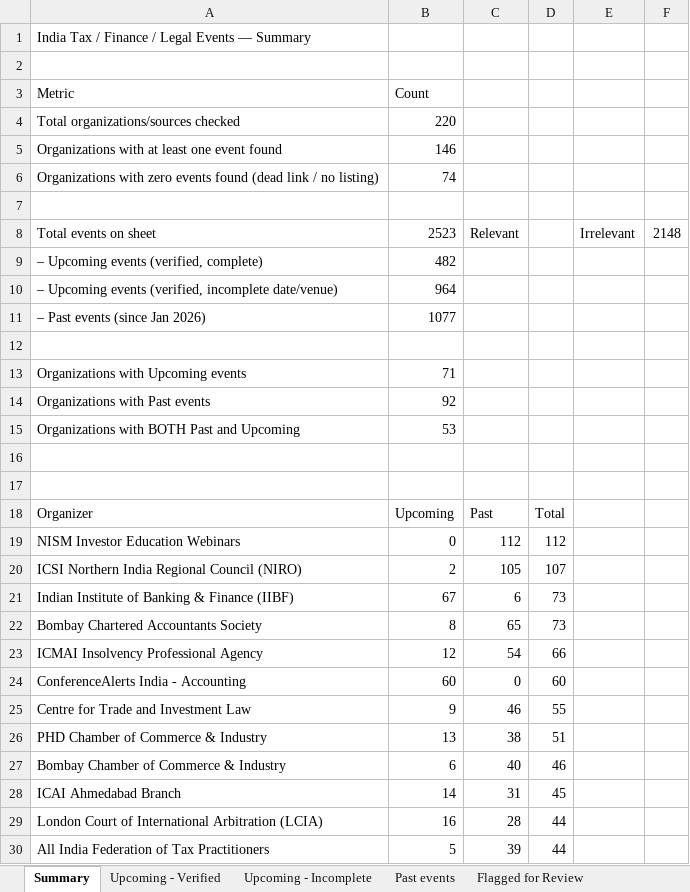
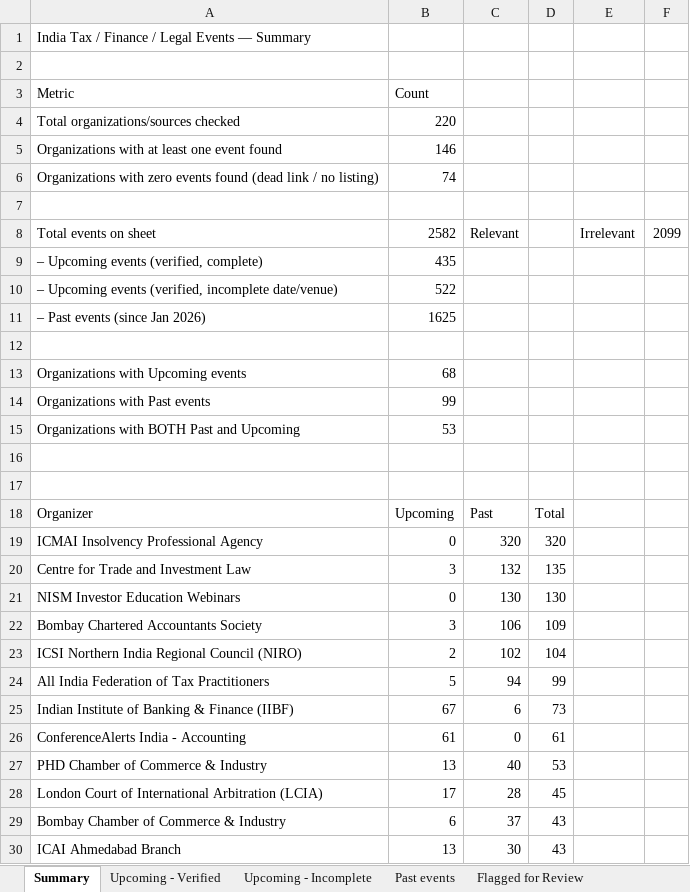
Before and after one commit to marketing-m2k/Expertly_events, an Excel workbook: output/Events_2026.xlsx, sheet Summary, drawn as a sheet; only a part is shown; values as stored, in another font and other column widths than the file's, no borders; removed rows and columns are numbered as before the commit, all else as after; the diff covers the shown part only; the diff names each change by its address in the sheet, - before the commit and + after, or states it on an @@ line.

```diff
--- a/output/Events_2026.xlsx (sheet Summary)
+++ b/output/Events_2026.xlsx (sheet Summary)
-B8: 2523
+B8: 2582
-F8: 2148
+F8: 2099
-B9: 482
+B9: 435
-B10: 964
+B10: 522
-B11: 1077
+B11: 1625
-B13: 71
+B13: 68
-B14: 92
+B14: 99
+row 19: ICMAI Insolvency Professional Agency | 0 | 320 | 320
+row 20: Centre for Trade and Investment Law | 3 | 132 | 135
-C21: 112
+C21: 130
-D21: 112
+D21: 130
+row 22: Bombay Chartered Accountants Society | 3 | 106 | 109
-C23: 105
+C23: 102
-D23: 107
+D23: 104
+row 24: All India Federation of Tax Practitioners | 5 | 94 | 99
-row 22: Bombay Chartered Accountants Society | 8 | 65 | 73
-row 23: ICMAI Insolvency Professional Agency | 12 | 54 | 66
-B26: 60
+B26: 61
-D26: 60
+D26: 61
-row 25: Centre for Trade and Investment Law | 9 | 46 | 55
-C27: 38
+C27: 40
-D27: 51
+D27: 53
+row 28: London Court of International Arbitration (LCIA) | 17 | 28 | 45
-C29: 40
+C29: 37
-D29: 46
+D29: 43
-B30: 14
+B30: 13
-C30: 31
+C30: 30
-D30: 45
+D30: 43
-row 29: London Court of International Arbitration (LCIA) | 16 | 28 | 44
-row 30: All India Federation of Tax Practitioners | 5 | 39 | 44
```
Also changed, not shown: 37 added rows, 33 removed rows and 28 edited cells elsewhere in this sheet, sheet Flagged for Review, sheet Past events, sheet Upcoming - Incomplete, sheet Upcoming - Verified, output/Events_USA_2026.xlsx, output/Master.xlsx, 2 other files.
